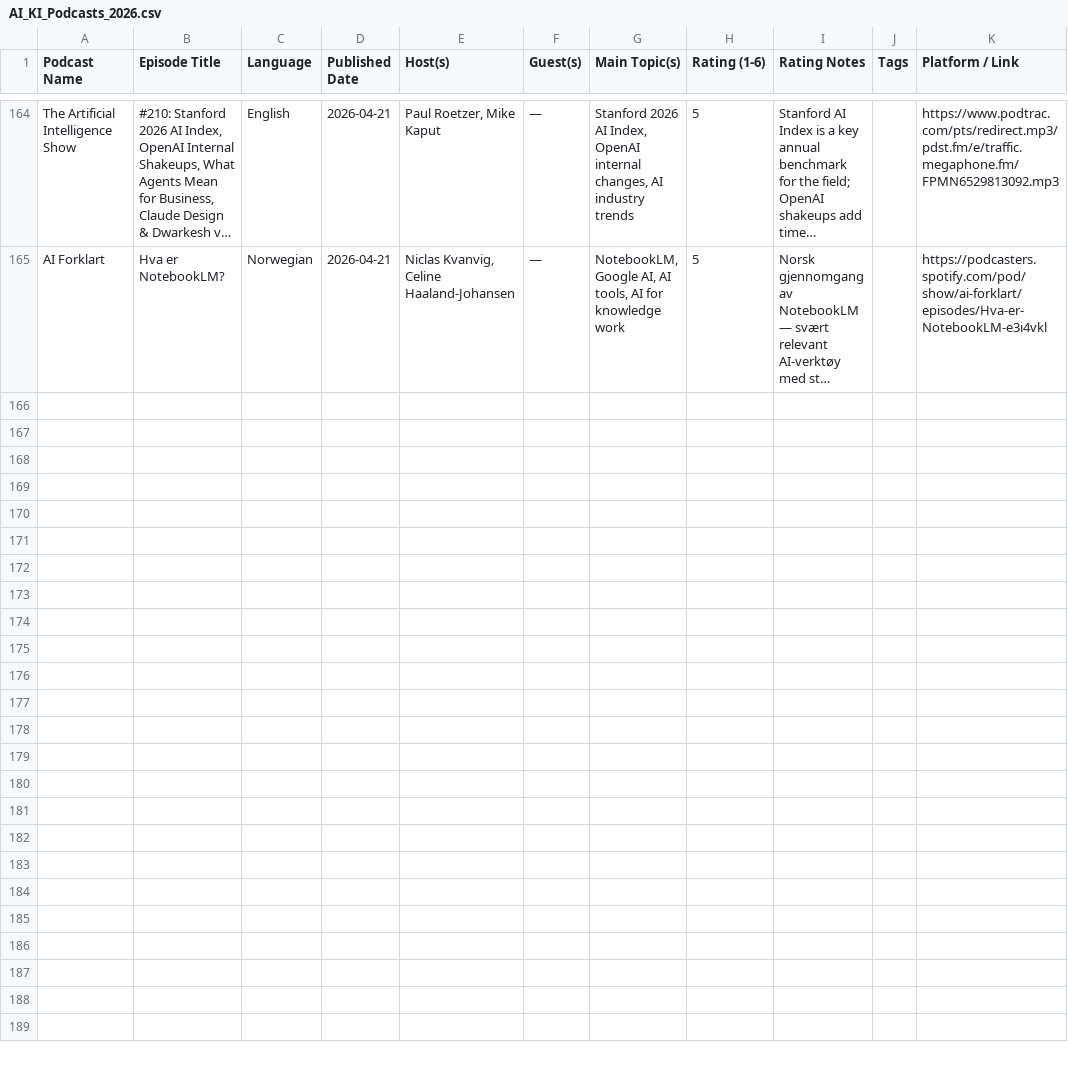
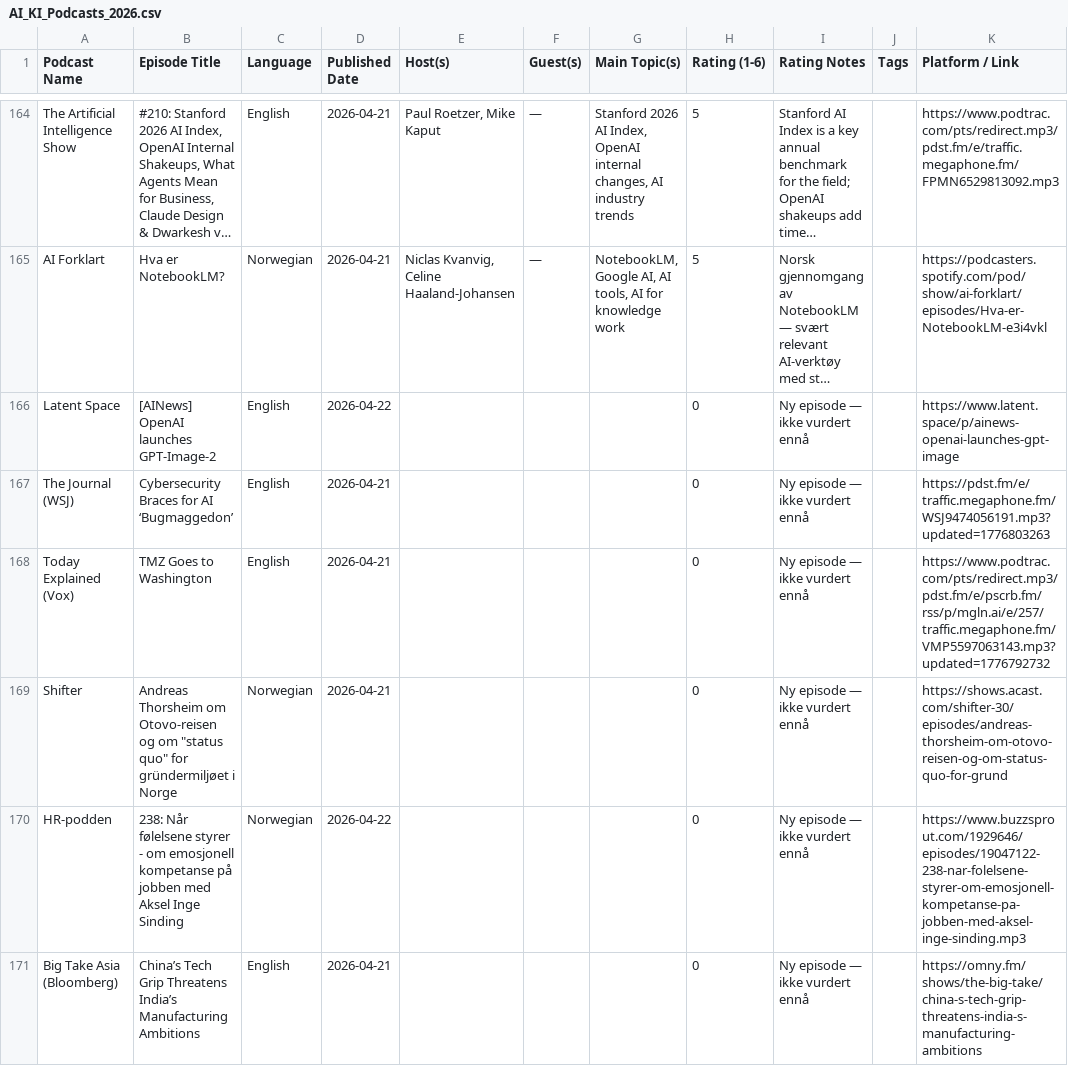
Before and after one commit to cathrinei/AIPodcastClaude, a CSV file: AI_KI_Podcasts_2026.csv, drawn as a sheet; only a part is shown, gaps mark what is left out; long unchanged cells end in …; the diff names each change by its address in the sheet, - before the commit and + after, or states it on an @@ line.

```diff
--- a/AI_KI_Podcasts_2026.csv
+++ b/AI_KI_Podcasts_2026.csv
+row 166: Latent Space | [AINews] OpenAI launches GPT-Image-2 | English | 2026-04-22 |  |  |  | 0 | Ny episode — ikke vurdert ennå |  | https://www.latent.space/p/ainews-openai-launches-gpt-image
+row 167: The Journal (WSJ) | Cybersecurity Braces for AI ‘Bugmaggedon’ | English | 2026-04-21 |  |  |  | 0 | Ny episode — ikke vurdert ennå |  | https://pdst.fm/e/traffic.megaphone.fm/WSJ9474056191.mp3?updated=1776803263
+row 168: Today Explained (Vox) | TMZ Goes to Washington | English | 2026-04-21 |  |  |  | 0 | Ny episode — ikke vurdert ennå |  | https://www.podtrac.com/pts/redirect.mp3/pdst.fm/e/pscrb.fm/rss/p/mgln.ai/e/257/traffic.megaphone.fm/VMP5597063143.mp3?updated=1776792732
+row 169: Shifter | Andreas Thorsheim om Otovo-reisen og om "status quo" for gründermiljøet i Norge | Norwegian | 2026-04-21 |  |  |  | 0 | Ny episode — ikke vurdert ennå |  | https://shows.acast.com/shifter-30/episodes/andreas-thorsheim-om-otovo-reisen-og-om-status-quo-for-grund
+row 170: HR-podden | 238: Når følelsene styrer - om emosjonell kompetanse på jobben med Aksel Inge Sinding | Norwegian | 2026-04-22 |  |  |  | 0 | Ny episode — ikke vurdert ennå |  | https://www.buzzsprout.com/1929646/episodes/19047122-238-nar-folelsene-styrer-om-emosjonell-kompetanse-pa-jobben-med-aksel-inge-sinding.mp3
+row 171: Big Take Asia (Bloomberg) | China’s Tech Grip Threatens India’s Manufacturing Ambitions | English | 2026-04-21 |  |  |  | 0 | Ny episode — ikke vurdert ennå |  | https://omny.fm/shows/the-big-take/china-s-tech-grip-threatens-india-s-manufacturing-ambitions
```
